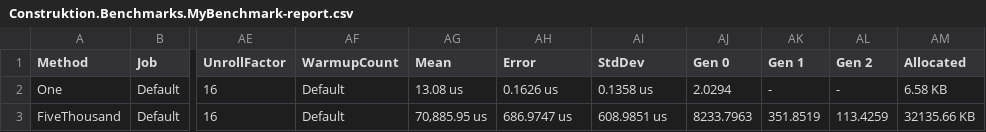
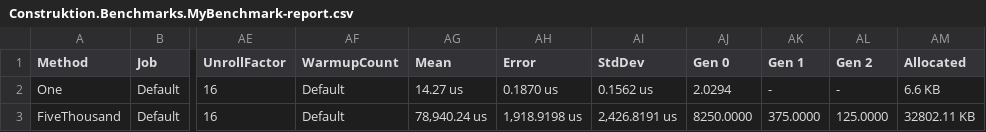
Before and after one commit to Construktion/Construktion, a CSV file: Construktion.Benchmarks/BenchmarkDotNet.Artifacts/results/Construktion.Benchmarks.MyBenchmark-report.csv, drawn as a sheet; only a part is shown, gaps mark what is left out; the diff names each change by its address in the sheet, - before the commit and + after, or states it on an @@ line.

```diff
--- a/Construktion.Benchmarks/BenchmarkDotNet.Artifacts/results/Construktion.Benchmarks.MyBenchmark-report.csv
+++ b/Construktion.Benchmarks/BenchmarkDotNet.Artifacts/results/Construktion.Benchmarks.MyBenchmark-report.csv
-AG2 (Mean): 13.08 us
+AG2 (Mean): 14.27 us
-AH2 (Error): 0.1626 us
+AH2 (Error): 0.1870 us
-AI2 (StdDev): 0.1358 us
+AI2 (StdDev): 0.1562 us
-AM2 (Allocated): 6.58 KB
+AM2 (Allocated): 6.6 KB
-AG3 (Mean): 70,885.95 us
+AG3 (Mean): 78,940.24 us
-AH3 (Error): 686.9747 us
+AH3 (Error): 1,918.9198 us
-AI3 (StdDev): 608.9851 us
+AI3 (StdDev): 2,426.8191 us
-AJ3 (Gen 0): 8233.7963
+AJ3 (Gen 0): 8250.0000
-AK3 (Gen 1): 351.8519
+AK3 (Gen 1): 375.0000
-AL3 (Gen 2): 113.4259
+AL3 (Gen 2): 125.0000
-AM3 (Allocated): 32135.66 KB
+AM3 (Allocated): 32802.11 KB
```
Also changed, not shown: 4 other files.
